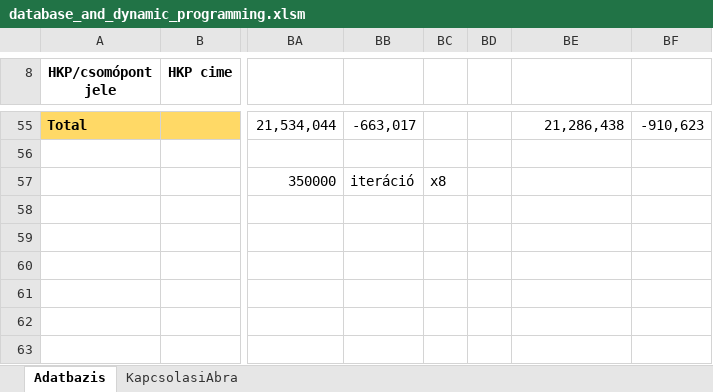
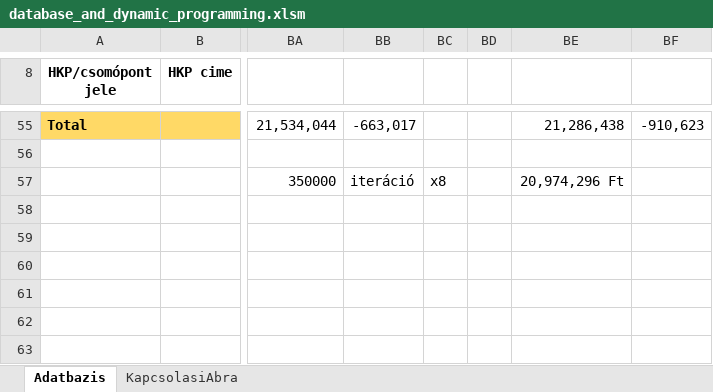
Before and after one commit to dsebok/Thesis, an Excel workbook: database_and_dynamic_programming.xlsm, sheet Adatbazis, drawn as a sheet; only a part is shown, gaps mark what is left out; values as stored, in another font and other column widths than the file's, no borders; charts and pictures not drawn; the diff names each change by its address in the sheet, - before the commit and + after, or states it on an @@ line.

Commit message:
DP - tensorCopy

```diff
--- a/database_and_dynamic_programming.xlsm (sheet Adatbazis)
+++ b/database_and_dynamic_programming.xlsm (sheet Adatbazis)
-BE57: (empty)
+BE57: 20,974,296 Ft
```
Also changed, not shown: charts or pictures.
